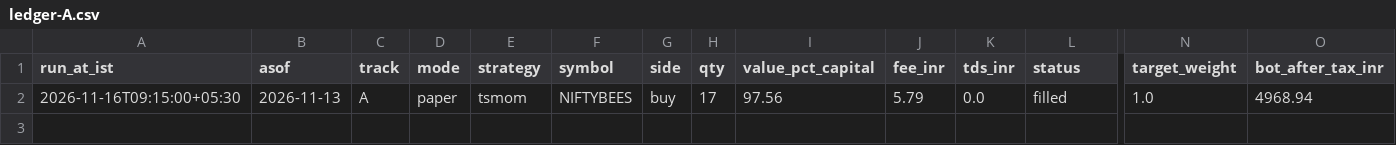
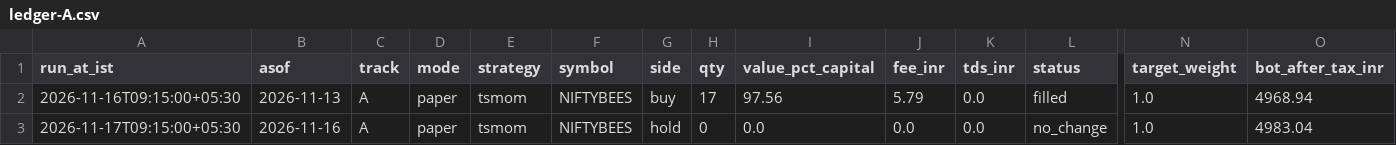
Before and after one commit to Akhilkanigicharla/kalpa-labs, a CSV file: 07-trading/paper/track-A/ledger-A.csv, drawn as a sheet; only a part is shown, gaps mark what is left out; rows hold the shown columns only; the diff names each change by its address in the sheet, - before the commit and + after, or states it on an @@ line.

```diff
--- a/07-trading/paper/track-A/ledger-A.csv
+++ b/07-trading/paper/track-A/ledger-A.csv
+row 3: 2026-11-17T09:15:00+05:30 | 2026-11-16 | A | paper | tsmom | NIFTYBEES | hold | 0 | 0.0 | 0.0 | 0.0 | no_change | 1.0 | 4983.04
```
Also changed, not shown: 07-trading/paper/intraday/trades.csv, 07-trading/paper/track-A-gold/ledger-A.csv, 16 other files.
